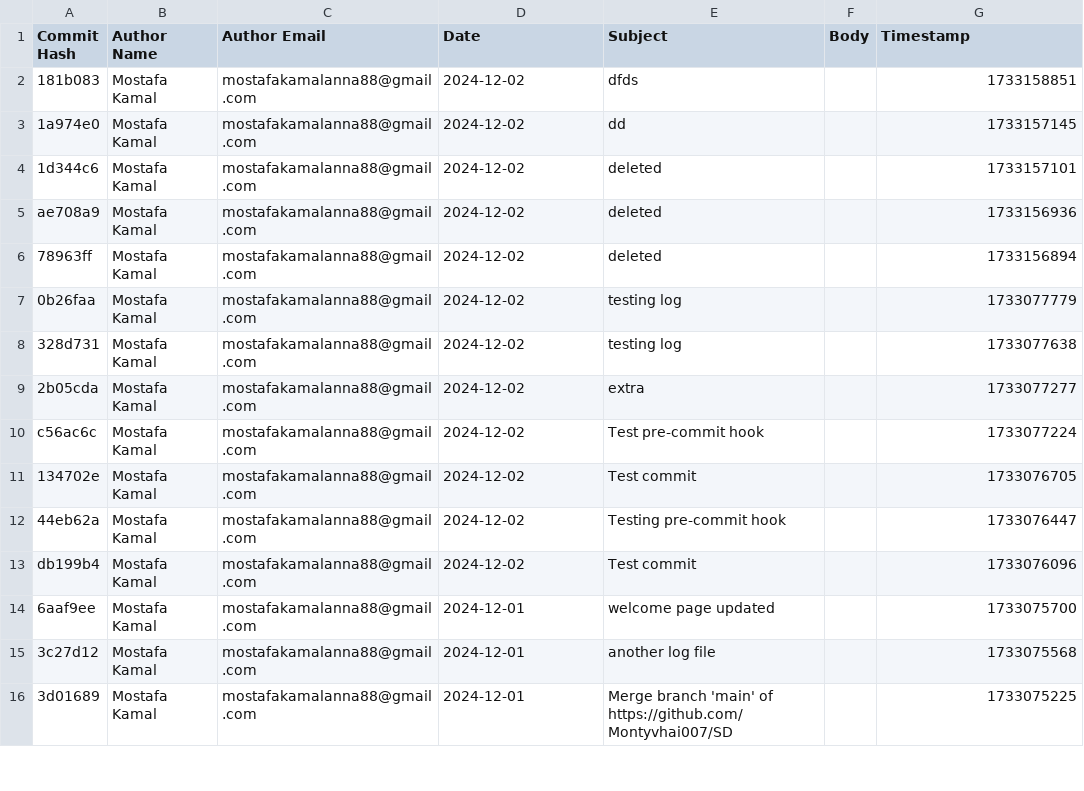
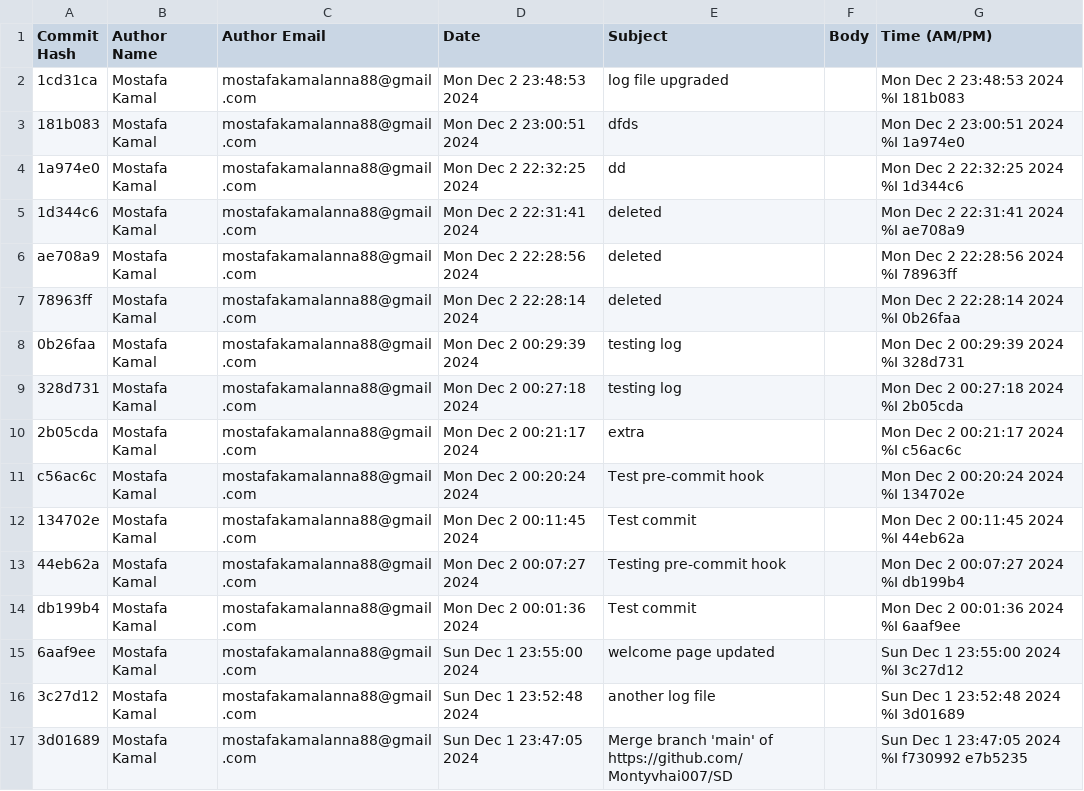
Before and after one commit to Montyvhai007/SD, a CSV file: detailed_log.csv, drawn as a sheet; only a part is shown; addresses are those after the commit; the diff covers the shown part only; the diff names each change by its address in the sheet, - before the commit and + after, or states it on an @@ line.

Commit message:
log file

```diff
--- a/detailed_log.csv
+++ b/detailed_log.csv
-G1: Timestamp
+G1: Time (AM/PM)
+row 2: 1cd31ca | Mostafa Kamal | mostafakamalanna88@gmail.com | Mon Dec 2 23:48:53 2024 | log file upgraded |  | Mon Dec 2 23:48:53 2024 %I 181b083
-D3 (Date): 2024-12-02
+D3 (Date): Mon Dec 2 23:00:51 2024
-G3 (Time (AM/PM)): 1733158851
+G3 (Time (AM/PM)): Mon Dec 2 23:00:51 2024 %I 1a974e0
-D4 (Date): 2024-12-02
+D4 (Date): Mon Dec 2 22:32:25 2024
-G4 (Time (AM/PM)): 1733157145
+G4 (Time (AM/PM)): Mon Dec 2 22:32:25 2024 %I 1d344c6
-D5 (Date): 2024-12-02
+D5 (Date): Mon Dec 2 22:31:41 2024
-G5 (Time (AM/PM)): 1733157101
+G5 (Time (AM/PM)): Mon Dec 2 22:31:41 2024 %I ae708a9
-D6 (Date): 2024-12-02
+D6 (Date): Mon Dec 2 22:28:56 2024
-G6 (Time (AM/PM)): 1733156936
+G6 (Time (AM/PM)): Mon Dec 2 22:28:56 2024 %I 78963ff
-D7 (Date): 2024-12-02
+D7 (Date): Mon Dec 2 22:28:14 2024
-G7 (Time (AM/PM)): 1733156894
+G7 (Time (AM/PM)): Mon Dec 2 22:28:14 2024 %I 0b26faa
-D8 (Date): 2024-12-02
+D8 (Date): Mon Dec 2 00:29:39 2024
-G8 (Time (AM/PM)): 1733077779
+G8 (Time (AM/PM)): Mon Dec 2 00:29:39 2024 %I 328d731
-D9 (Date): 2024-12-02
+D9 (Date): Mon Dec 2 00:27:18 2024
-G9 (Time (AM/PM)): 1733077638
+G9 (Time (AM/PM)): Mon Dec 2 00:27:18 2024 %I 2b05cda
-D10 (Date): 2024-12-02
+D10 (Date): Mon Dec 2 00:21:17 2024
-G10 (Time (AM/PM)): 1733077277
+G10 (Time (AM/PM)): Mon Dec 2 00:21:17 2024 %I c56ac6c
-D11 (Date): 2024-12-02
+D11 (Date): Mon Dec 2 00:20:24 2024
-G11 (Time (AM/PM)): 1733077224
+G11 (Time (AM/PM)): Mon Dec 2 00:20:24 2024 %I 134702e
-D12 (Date): 2024-12-02
+D12 (Date): Mon Dec 2 00:11:45 2024
-G12 (Time (AM/PM)): 1733076705
+G12 (Time (AM/PM)): Mon Dec 2 00:11:45 2024 %I 44eb62a
-D13 (Date): 2024-12-02
+D13 (Date): Mon Dec 2 00:07:27 2024
-G13 (Time (AM/PM)): 1733076447
+G13 (Time (AM/PM)): Mon Dec 2 00:07:27 2024 %I db199b4
-D14 (Date): 2024-12-02
+D14 (Date): Mon Dec 2 00:01:36 2024
-G14 (Time (AM/PM)): 1733076096
+G14 (Time (AM/PM)): Mon Dec 2 00:01:36 2024 %I 6aaf9ee
-D15 (Date): 2024-12-01
+D15 (Date): Sun Dec 1 23:55:00 2024
-G15 (Time (AM/PM)): 1733075700
+G15 (Time (AM/PM)): Sun Dec 1 23:55:00 2024 %I 3c27d12
-D16 (Date): 2024-12-01
+D16 (Date): Sun Dec 1 23:52:48 2024
-G16 (Time (AM/PM)): 1733075568
+G16 (Time (AM/PM)): Sun Dec 1 23:52:48 2024 %I 3d01689
-D17 (Date): 2024-12-01
+D17 (Date): Sun Dec 1 23:47:05 2024
-G17 (Time (AM/PM)): 1733075225
+G17 (Time (AM/PM)): Sun Dec 1 23:47:05 2024 %I f730992 e7b5235
```
Also changed, not shown: 10 edited cells elsewhere in this file.
